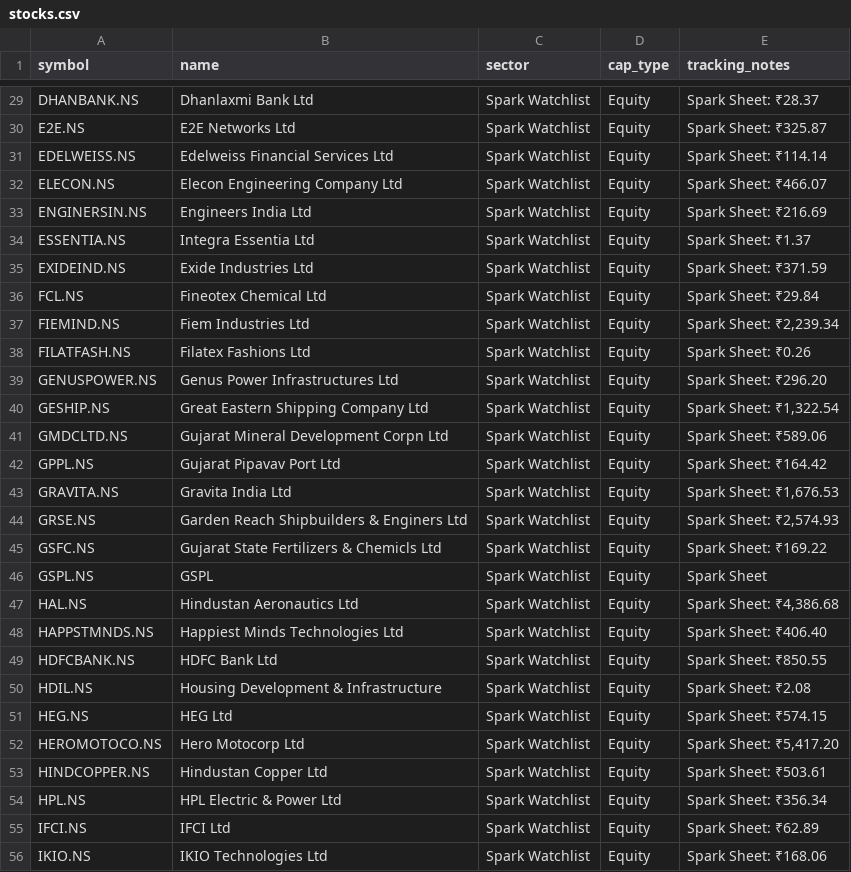
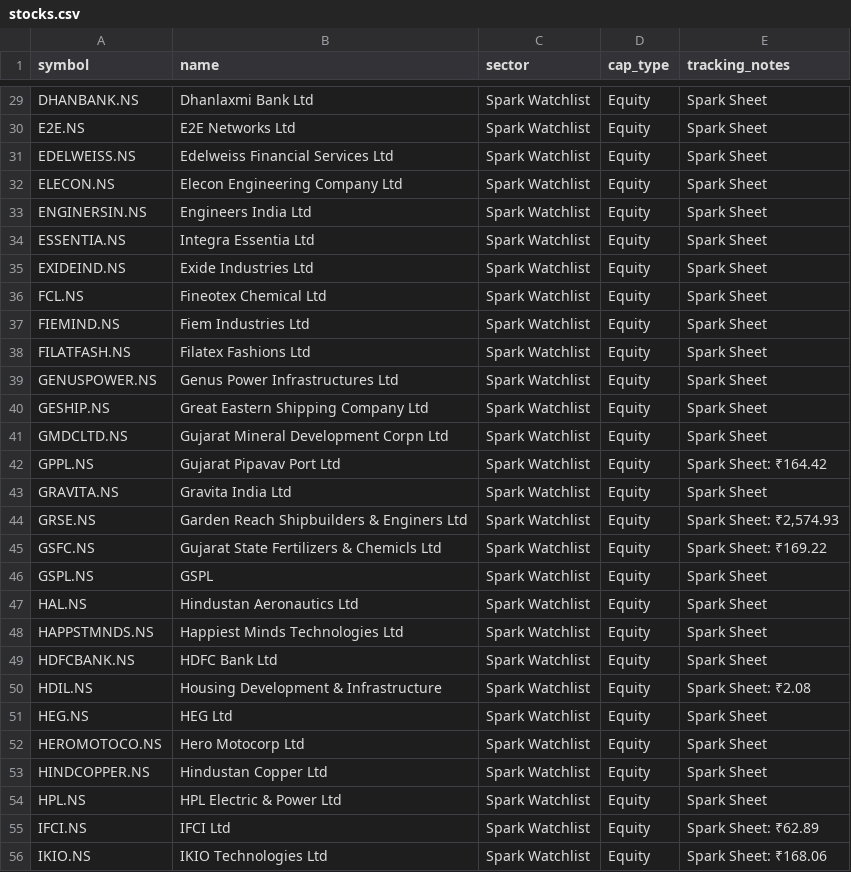
Before and after one commit to digant2207/indian-stock-analyzer, a CSV file: stocks.csv, drawn as a sheet; only a part is shown, gaps mark what is left out; the diff covers the shown part only; the diff names each change by its address in the sheet, - before the commit and + after, or states it on an @@ line.

```diff
--- a/stocks.csv
+++ b/stocks.csv
-E29 (tracking_notes): Spark Sheet: ₹28.37
+E29 (tracking_notes): Spark Sheet
-E30 (tracking_notes): Spark Sheet: ₹325.87
+E30 (tracking_notes): Spark Sheet
-E31 (tracking_notes): Spark Sheet: ₹114.14
+E31 (tracking_notes): Spark Sheet
-E32 (tracking_notes): Spark Sheet: ₹466.07
+E32 (tracking_notes): Spark Sheet
-E33 (tracking_notes): Spark Sheet: ₹216.69
+E33 (tracking_notes): Spark Sheet
-E34 (tracking_notes): Spark Sheet: ₹1.37
+E34 (tracking_notes): Spark Sheet
-E35 (tracking_notes): Spark Sheet: ₹371.59
+E35 (tracking_notes): Spark Sheet
-E36 (tracking_notes): Spark Sheet: ₹29.84
+E36 (tracking_notes): Spark Sheet
-E37 (tracking_notes): Spark Sheet: ₹2,239.34
+E37 (tracking_notes): Spark Sheet
-E38 (tracking_notes): Spark Sheet: ₹0.26
+E38 (tracking_notes): Spark Sheet
-E39 (tracking_notes): Spark Sheet: ₹296.20
+E39 (tracking_notes): Spark Sheet
-E40 (tracking_notes): Spark Sheet: ₹1,322.54
+E40 (tracking_notes): Spark Sheet
-E41 (tracking_notes): Spark Sheet: ₹589.06
+E41 (tracking_notes): Spark Sheet
-E43 (tracking_notes): Spark Sheet: ₹1,676.53
+E43 (tracking_notes): Spark Sheet
-E47 (tracking_notes): Spark Sheet: ₹4,386.68
+E47 (tracking_notes): Spark Sheet
-E48 (tracking_notes): Spark Sheet: ₹406.40
+E48 (tracking_notes): Spark Sheet
-E49 (tracking_notes): Spark Sheet: ₹850.55
+E49 (tracking_notes): Spark Sheet
-E51 (tracking_notes): Spark Sheet: ₹574.15
+E51 (tracking_notes): Spark Sheet
-E52 (tracking_notes): Spark Sheet: ₹5,417.20
+E52 (tracking_notes): Spark Sheet
-E53 (tracking_notes): Spark Sheet: ₹503.61
+E53 (tracking_notes): Spark Sheet
-E54 (tracking_notes): Spark Sheet: ₹356.34
+E54 (tracking_notes): Spark Sheet
```
Also changed, not shown: 102 edited cells elsewhere in this file, 8 other files.
